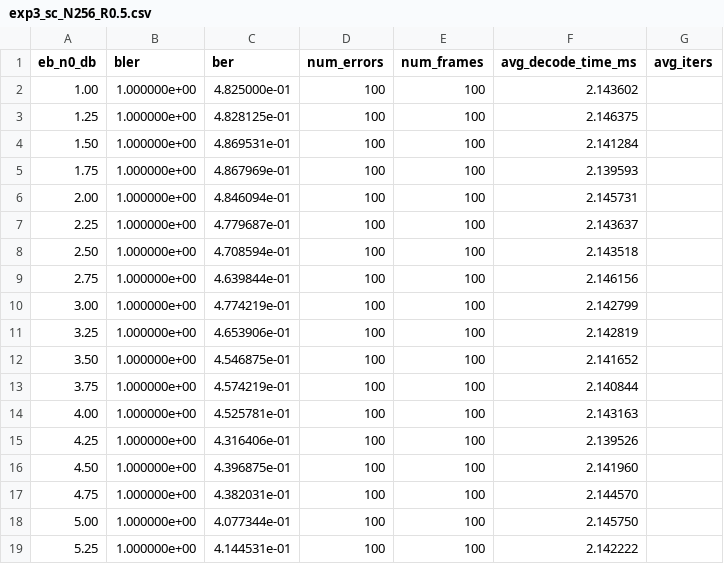
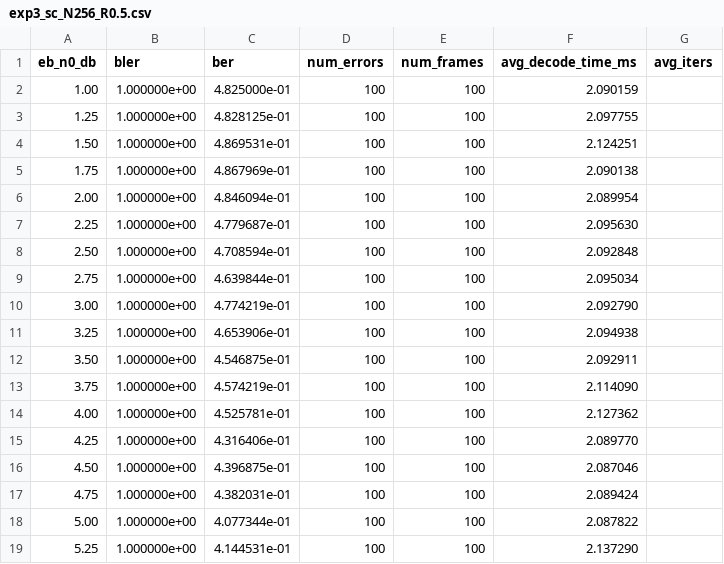
Before and after one commit to shunshun-521/USTC-Compression-Information-Theory, a CSV file: polar_codes/results/exp3_sc_N256_R0.5.csv, drawn as a sheet.

```diff
--- a/polar_codes/results/exp3_sc_N256_R0.5.csv
+++ b/polar_codes/results/exp3_sc_N256_R0.5.csv
@@ -1,19 +1,19 @@
 eb_n0_db,bler,ber,num_errors,num_frames,avg_decode_time_ms,avg_iters
-1.00,1.000000e+00,4.825000e-01,100,100,2.143602,
-1.25,1.000000e+00,4.828125e-01,100,100,2.146375,
-1.50,1.000000e+00,4.869531e-01,100,100,2.141284,
-1.75,1.000000e+00,4.867969e-01,100,100,2.139593,
-2.00,1.000000e+00,4.846094e-01,100,100,2.145731,
-2.25,1.000000e+00,4.779687e-01,100,100,2.143637,
-2.50,1.000000e+00,4.708594e-01,100,100,2.143518,
-2.75,1.000000e+00,4.639844e-01,100,100,2.146156,
-3.00,1.000000e+00,4.774219e-01,100,100,2.142799,
-3.25,1.000000e+00,4.653906e-01,100,100,2.142819,
-3.50,1.000000e+00,4.546875e-01,100,100,2.141652,
-3.75,1.000000e+00,4.574219e-01,100,100,2.140844,
-4.00,1.000000e+00,4.525781e-01,100,100,2.143163,
-4.25,1.000000e+00,4.316406e-01,100,100,2.139526,
-4.50,1.000000e+00,4.396875e-01,100,100,2.141960,
-4.75,1.000000e+00,4.382031e-01,100,100,2.144570,
-5.00,1.000000e+00,4.077344e-01,100,100,2.145750,
-5.25,1.000000e+00,4.144531e-01,100,100,2.142222,
+1.00,1.000000e+00,4.825000e-01,100,100,2.090159,
+1.25,1.000000e+00,4.828125e-01,100,100,2.097755,
+1.50,1.000000e+00,4.869531e-01,100,100,2.124251,
+1.75,1.000000e+00,4.867969e-01,100,100,2.090138,
+2.00,1.000000e+00,4.846094e-01,100,100,2.089954,
+2.25,1.000000e+00,4.779687e-01,100,100,2.095630,
+2.50,1.000000e+00,4.708594e-01,100,100,2.092848,
+2.75,1.000000e+00,4.639844e-01,100,100,2.095034,
+3.00,1.000000e+00,4.774219e-01,100,100,2.092790,
+3.25,1.000000e+00,4.653906e-01,100,100,2.094938,
+3.50,1.000000e+00,4.546875e-01,100,100,2.092911,
+3.75,1.000000e+00,4.574219e-01,100,100,2.114090,
+4.00,1.000000e+00,4.525781e-01,100,100,2.127362,
+4.25,1.000000e+00,4.316406e-01,100,100,2.089770,
+4.50,1.000000e+00,4.396875e-01,100,100,2.087046,
+4.75,1.000000e+00,4.382031e-01,100,100,2.089424,
+5.00,1.000000e+00,4.077344e-01,100,100,2.087822,
+5.25,1.000000e+00,4.144531e-01,100,100,2.137290,
```
Also changed, not shown: 1 other file.
